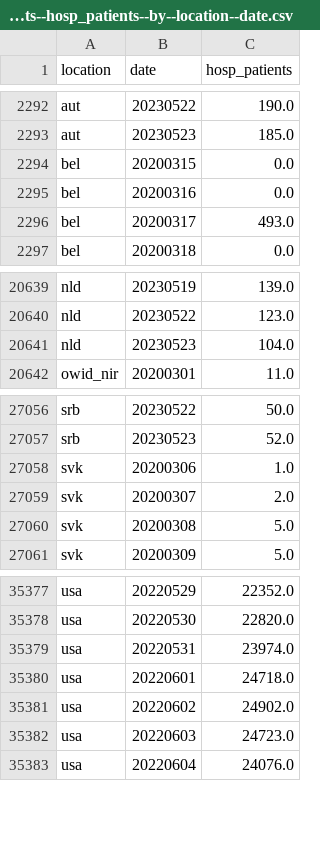
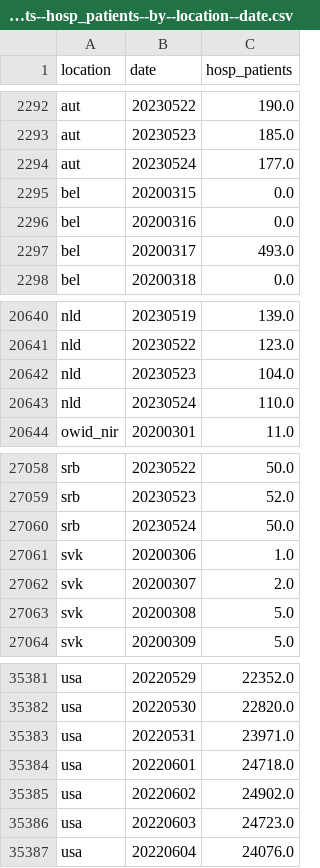
Before and after one commit to open-numbers/ddf--owid--covid_19, a CSV file: ddf--datapoints--hosp_patients--by--location--date.csv, drawn as a sheet; only a part is shown, gaps mark what is left out; the diff covers the shown part only.

```diff
--- a/ddf--datapoints--hosp_patients--by--location--date.csv
+++ b/ddf--datapoints--hosp_patients--by--location--date.csv
@@ -2293,2 +2293,3 @@ aut,20230522,190.0
 aut,20230523,185.0
+aut,20230524,177.0
 bel,20200315,0.0
@@ -20641,2 +20642,3 @@ nld,20230522,123.0
 nld,20230523,104.0
+nld,20230524,110.0
 owid_nir,20200301,11.0
@@ -27057,2 +27059,3 @@ srb,20230522,50.0
 srb,20230523,52.0
+srb,20230524,50.0
 svk,20200306,1.0
@@ -35378,3 +35382,3 @@ usa,20220529,22352.0
 usa,20220530,22820.0
-usa,20220531,23974.0
+usa,20220531,23971.0
 usa,20220601,24718.0
```
Also changed, not shown: 2 added rows and 16 edited cells elsewhere in this file, ddf--datapoints--hosp_patients_per_million--by--location--date.csv, ddf--datapoints--icu_patients--by--location--date.csv, 25 other files.
